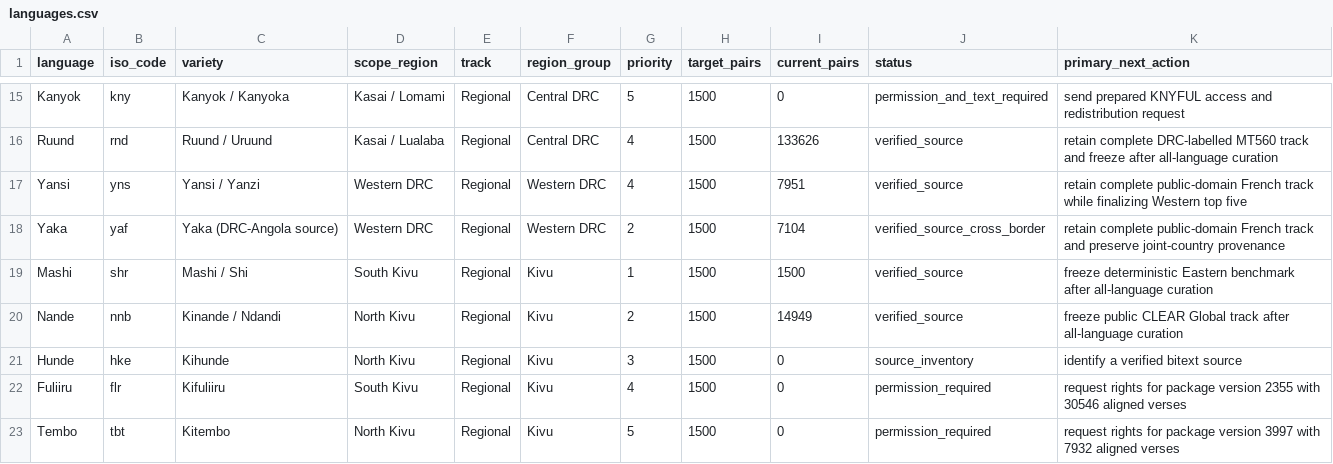
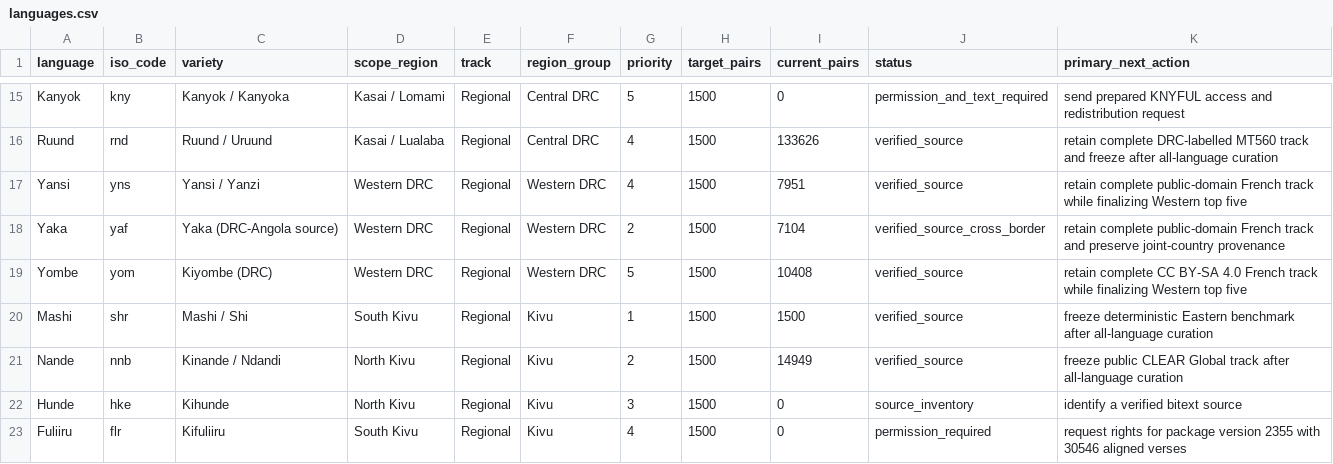
Before and after one commit to Ashuza11/CongoLangBench, a CSV file: registry/languages.csv, drawn as a sheet; only a part is shown, gaps mark what is left out; the shorter side is filled out with more unchanged rows.

Commit message:
Curate open DRC Yombe bitext

```diff
--- a/registry/languages.csv
+++ b/registry/languages.csv
@@ -18,2 +18,3 @@ Yansi,yns,Yansi / Yanzi,Western DRC,Regional,Western DRC,4,1500,7951,verified_so
 Yaka,yaf,Yaka (DRC-Angola source),Western DRC,Regional,Western DRC,2,1500,7104,verified_source_cross_border,retain complete public-domain French track and preserve joint-country provenance
+Yombe,yom,Kiyombe (DRC),Western DRC,Regional,Western DRC,5,1500,10408,verified_source,retain complete CC BY-SA 4.0 French track while finalizing Western top five
 Mashi,shr,Mashi / Shi,South Kivu,Regional,Kivu,1,1500,1500,verified_source,freeze deterministic Eastern benchmark after all-language curation
```
Also changed, not shown: registry/regional_candidates.csv, 7 other files.
